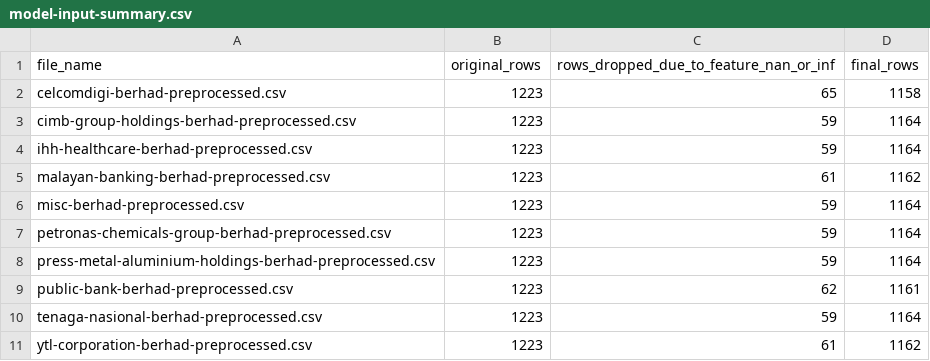
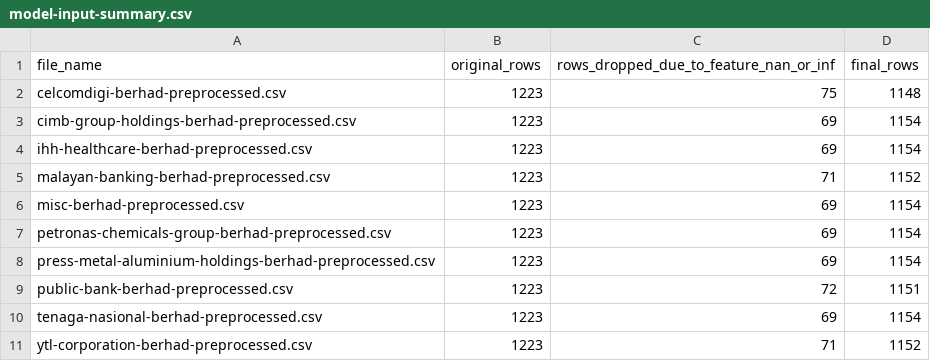
Before and after one commit to Nic0111/stock-trend-prediction-news-sentiment, a CSV file: data/model-input-summary.csv, drawn as a sheet.

```diff
--- a/data/model-input-summary.csv
+++ b/data/model-input-summary.csv
@@ -1,11 +1,11 @@
 file_name,original_rows,rows_dropped_due_to_feature_nan_or_inf,final_rows
-celcomdigi-berhad-preprocessed.csv,1223,65,1158
-cimb-group-holdings-berhad-preprocessed.csv,1223,59,1164
-ihh-healthcare-berhad-preprocessed.csv,1223,59,1164
-malayan-banking-berhad-preprocessed.csv,1223,61,1162
-misc-berhad-preprocessed.csv,1223,59,1164
-petronas-chemicals-group-berhad-preprocessed.csv,1223,59,1164
-press-metal-aluminium-holdings-berhad-preprocessed.csv,1223,59,1164
-public-bank-berhad-preprocessed.csv,1223,62,1161
-tenaga-nasional-berhad-preprocessed.csv,1223,59,1164
-ytl-corporation-berhad-preprocessed.csv,1223,61,1162
+celcomdigi-berhad-preprocessed.csv,1223,75,1148
+cimb-group-holdings-berhad-preprocessed.csv,1223,69,1154
+ihh-healthcare-berhad-preprocessed.csv,1223,69,1154
+malayan-banking-berhad-preprocessed.csv,1223,71,1152
+misc-berhad-preprocessed.csv,1223,69,1154
+petronas-chemicals-group-berhad-preprocessed.csv,1223,69,1154
+press-metal-aluminium-holdings-berhad-preprocessed.csv,1223,69,1154
+public-bank-berhad-preprocessed.csv,1223,72,1151
+tenaga-nasional-berhad-preprocessed.csv,1223,69,1154
+ytl-corporation-berhad-preprocessed.csv,1223,71,1152
```
Also changed, not shown: data/preprocessing-summary.csv, 24 other files.
